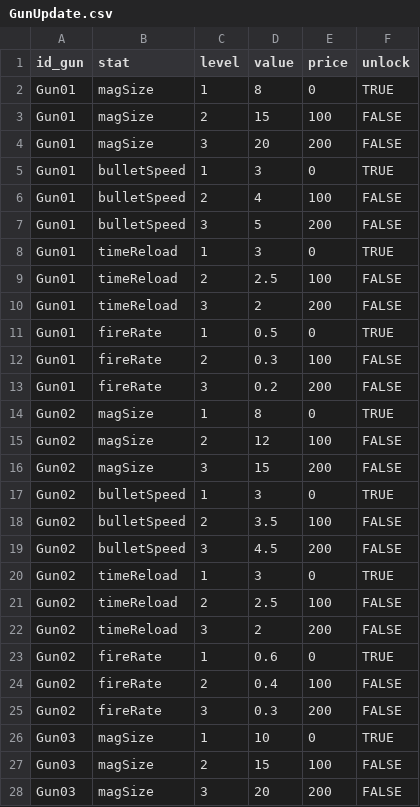
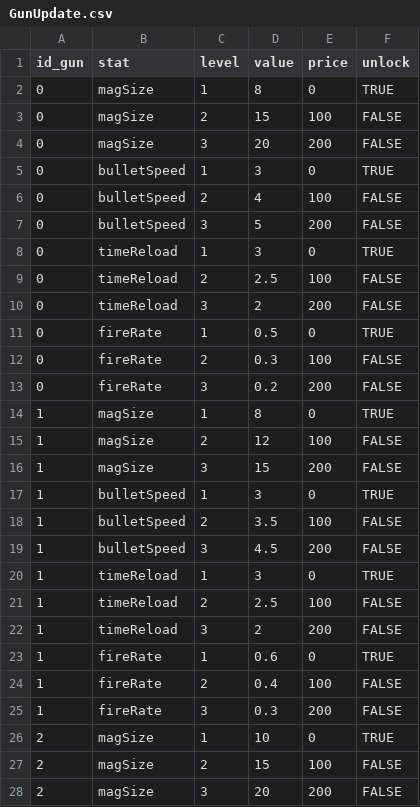
Before and after one commit to trungkinnnnn/Jex-in-space, a CSV file: Assets/_Assets/_Data/GunUpdate.csv, drawn as a sheet; only a part is shown; the diff covers the shown part only.

```diff
--- a/Assets/_Assets/_Data/GunUpdate.csv
+++ b/Assets/_Assets/_Data/GunUpdate.csv
@@ -1,28 +1,28 @@
 id_gun,stat,level,value,price,unlock
-Gun01,magSize,1,8,0,TRUE
-Gun01,magSize,2,15,100,FALSE
-Gun01,magSize,3,20,200,FALSE
-Gun01,bulletSpeed,1,3,0,TRUE
-Gun01,bulletSpeed,2,4,100,FALSE
-Gun01,bulletSpeed,3,5,200,FALSE
-Gun01,timeReload,1,3,0,TRUE
-Gun01,timeReload,2,2.5,100,FALSE
-Gun01,timeReload,3,2,200,FALSE
-Gun01,fireRate,1,0.5,0,TRUE
-Gun01,fireRate,2,0.3,100,FALSE
-Gun01,fireRate,3,0.2,200,FALSE
-Gun02,magSize,1,8,0,TRUE
-Gun02,magSize,2,12,100,FALSE
-Gun02,magSize,3,15,200,FALSE
-Gun02,bulletSpeed,1,3,0,TRUE
-Gun02,bulletSpeed,2,3.5,100,FALSE
-Gun02,bulletSpeed,3,4.5,200,FALSE
-Gun02,timeReload,1,3,0,TRUE
-Gun02,timeReload,2,2.5,100,FALSE
-Gun02,timeReload,3,2,200,FALSE
-Gun02,fireRate,1,0.6,0,TRUE
-Gun02,fireRate,2,0.4,100,FALSE
-Gun02,fireRate,3,0.3,200,FALSE
-Gun03,magSize,1,10,0,TRUE
-Gun03,magSize,2,15,100,FALSE
-Gun03,magSize,3,20,200,FALSE
+0,magSize,1,8,0,TRUE
+0,magSize,2,15,100,FALSE
+0,magSize,3,20,200,FALSE
+0,bulletSpeed,1,3,0,TRUE
+0,bulletSpeed,2,4,100,FALSE
+0,bulletSpeed,3,5,200,FALSE
+0,timeReload,1,3,0,TRUE
+0,timeReload,2,2.5,100,FALSE
+0,timeReload,3,2,200,FALSE
+0,fireRate,1,0.5,0,TRUE
+0,fireRate,2,0.3,100,FALSE
+0,fireRate,3,0.2,200,FALSE
+1,magSize,1,8,0,TRUE
+1,magSize,2,12,100,FALSE
+1,magSize,3,15,200,FALSE
+1,bulletSpeed,1,3,0,TRUE
+1,bulletSpeed,2,3.5,100,FALSE
+1,bulletSpeed,3,4.5,200,FALSE
+1,timeReload,1,3,0,TRUE
+1,timeReload,2,2.5,100,FALSE
+1,timeReload,3,2,200,FALSE
+1,fireRate,1,0.6,0,TRUE
+1,fireRate,2,0.4,100,FALSE
+1,fireRate,3,0.3,200,FALSE
+2,magSize,1,10,0,TRUE
+2,magSize,2,15,100,FALSE
+2,magSize,3,20,200,FALSE
```
Also changed, not shown: 33 edited cells elsewhere in this file, Assets/_Assets/_Data/GunBuy.csv, 20 other files.
